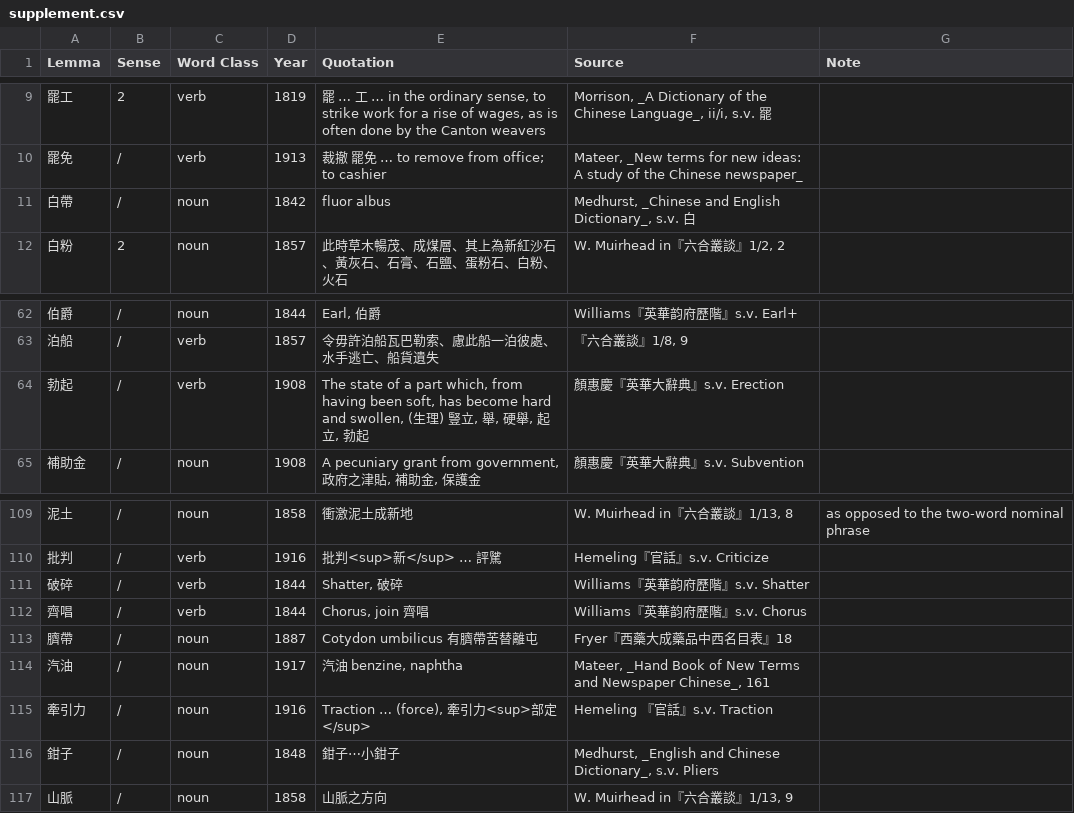
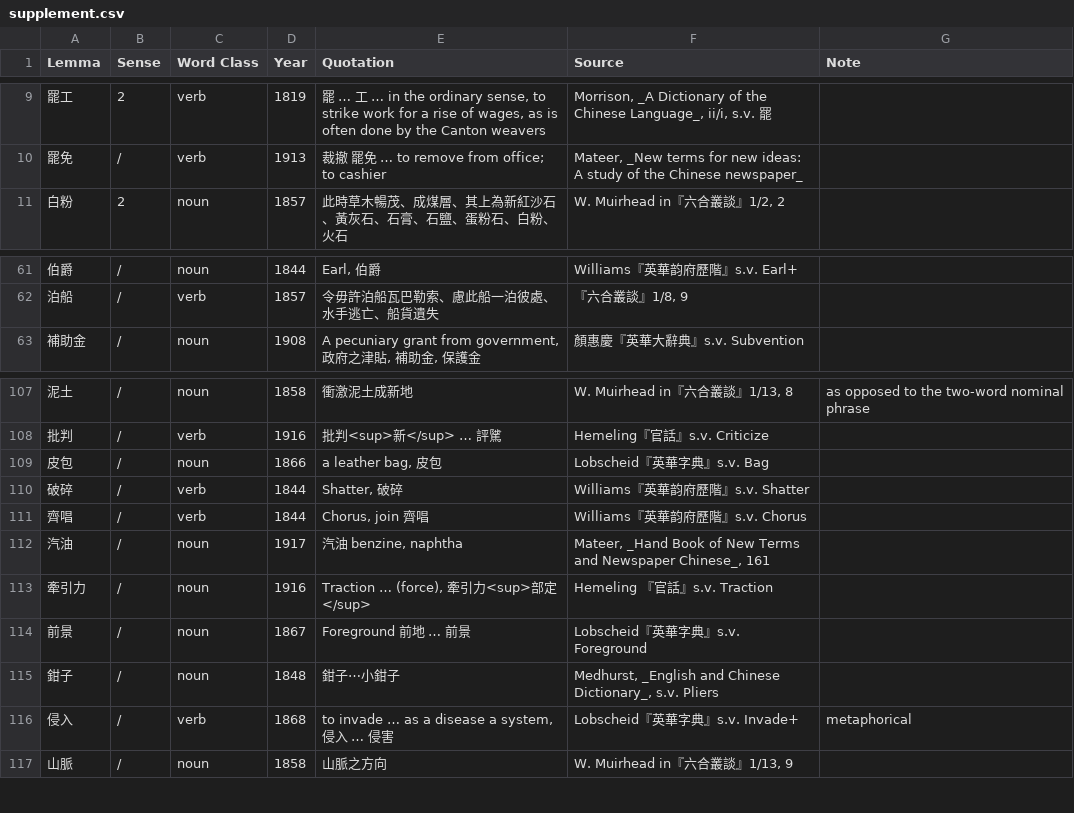
Before and after one commit to t18d/HuangSupplement, a CSV file: supplement.csv, drawn as a sheet; only a part is shown, gaps mark what is left out; removed rows and columns are numbered as before the commit, all else as after; the diff names each change by its address in the sheet, - before the commit and + after, or states it on an @@ line.

```diff
--- a/supplement.csv
+++ b/supplement.csv
-row 11: 白帶 | / | noun | 1842 | fluor albus | Medhurst, _Chinese and English Dictionary_, s.v. 白
-row 64: 勃起 | / | verb | 1908 | The state of a part which, from having been soft, has become hard and swollen, (生理) 豎立, 舉, 硬舉, 起立, 勃起 | 顏惠慶『英華大辭典』s.v. Erection
+row 109: 皮包 | / | noun | 1866 | a leather bag, 皮包 | Lobscheid『英華字典』s.v. Bag
-row 113: 臍帶 | / | noun | 1887 | Cotydon umbilicus 有臍帶苦替離屯 | Fryer『西藥大成藥品中西名目表』18
+row 114: 前景 | / | noun | 1867 | Foreground 前地 … 前景 | Lobscheid『英華字典』s.v. Foreground
+row 116: 侵入 | / | verb | 1868 | to invade … as a disease a system, 侵入 … 侵害 | Lobscheid『英華字典』s.v. Invade+ | metaphorical
```
Also changed, not shown: N–Q.csv, 2 other files.
